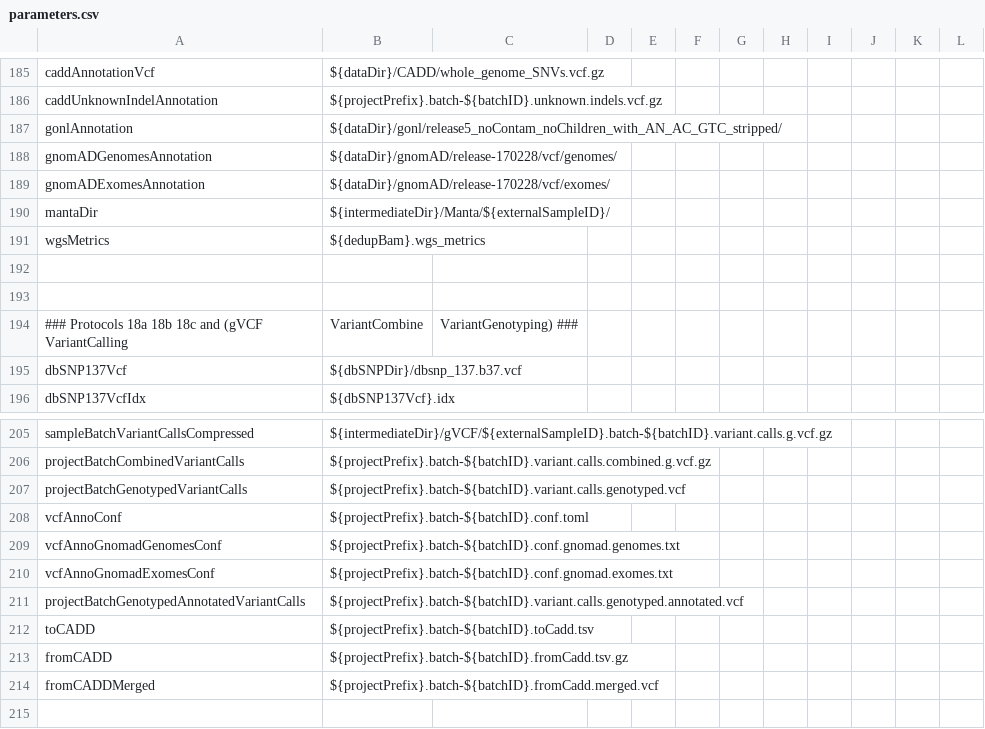
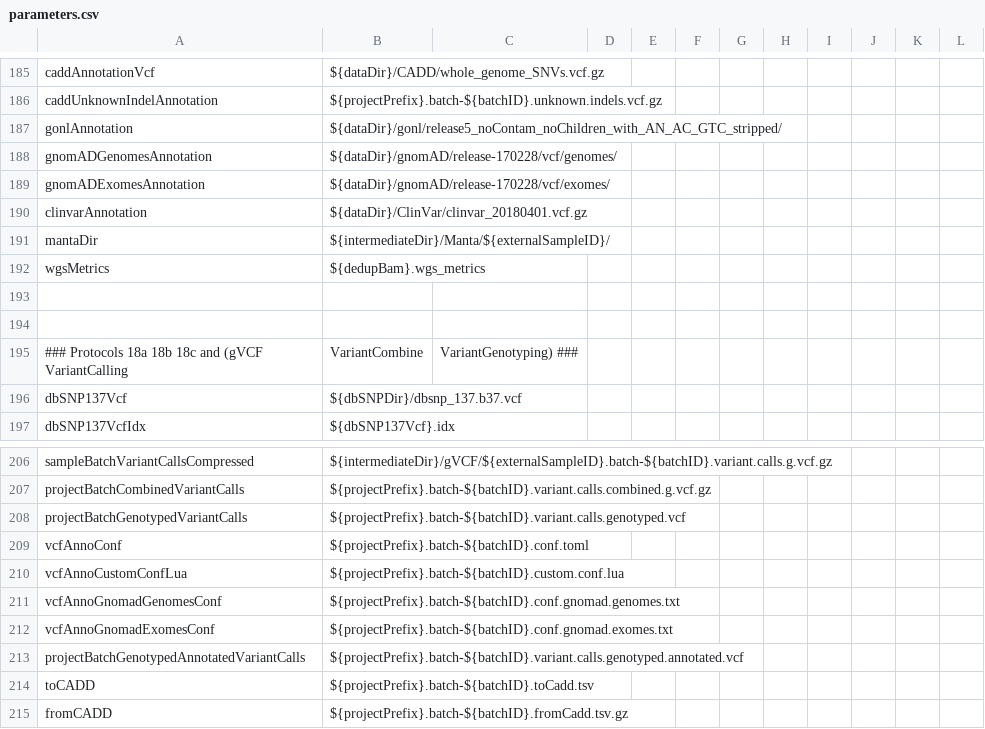
Before and after one commit to molgenis/NGS_DNA, a CSV file: parameters.csv, drawn as a sheet; only a part is shown, gaps mark what is left out; the shorter side is filled out with more unchanged rows; the diff names each change by its address in the sheet, - before the commit and + after, or states it on an @@ line.

```diff
--- a/parameters.csv
+++ b/parameters.csv
+row 190: clinvarAnnotation | ${dataDir}/ClinVar/clinvar_20180401.vcf.gz
+row 210: vcfAnnoCustomConfLua | ${projectPrefix}.batch-${batchID}.custom.conf.lua
```
Also changed, not shown: workflow.csv, 5 other files.
